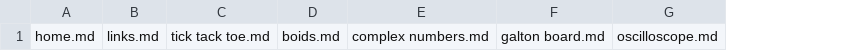
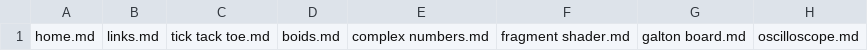
Before and after one commit to ollielynas/md-website, a CSV file: tree.csv, drawn as a sheet; only a part is shown; the diff names each change by its address in the sheet, - before the commit and + after, or states it on an @@ line.

Commit message:
Added fragment shader

```diff
--- a/tree.csv
+++ b/tree.csv
+column F, row 1: fragment shader.md
```
Also changed, not shown: 4 other files.
